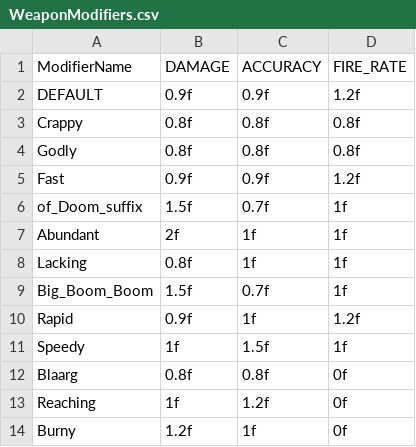
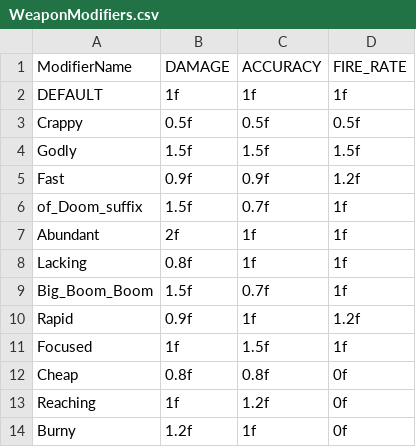
Before and after one commit to SpaceSpaceSpace/Space, a CSV file: Space/Assets/Scripts/Editor/ModifierEditors/Data/WeaponModifiers.csv, drawn as a sheet.

Commit message:
Contracts and Modifiers
More contract names, easier contracts, weapon modifier changes

```diff
--- a/Space/Assets/Scripts/Editor/ModifierEditors/Data/WeaponModifiers.csv
+++ b/Space/Assets/Scripts/Editor/ModifierEditors/Data/WeaponModifiers.csv
@@ -1,5 +1,5 @@
 ModifierName,DAMAGE,ACCURACY,FIRE_RATE
-DEFAULT,0.9f,0.9f,1.2f
-Crappy,0.8f,0.8f,0.8f
-Godly,0.8f,0.8f,0.8f
+DEFAULT,1f,1f,1f
+Crappy,0.5f,0.5f,0.5f
+Godly,1.5f,1.5f,1.5f
 Fast,0.9f,0.9f,1.2f
@@ -10,4 +10,4 @@ Big_Boom_Boom,1.5f,0.7f,1f
 Rapid,0.9f,1f,1.2f
-Speedy,1f,1.5f,1f
-Blaarg,0.8f,0.8f,0f
+Focused,1f,1.5f,1f
+Cheap,0.8f,0.8f,0f
 Reaching,1f,1.2f,0f
```
Also changed, not shown: 3 other files.
